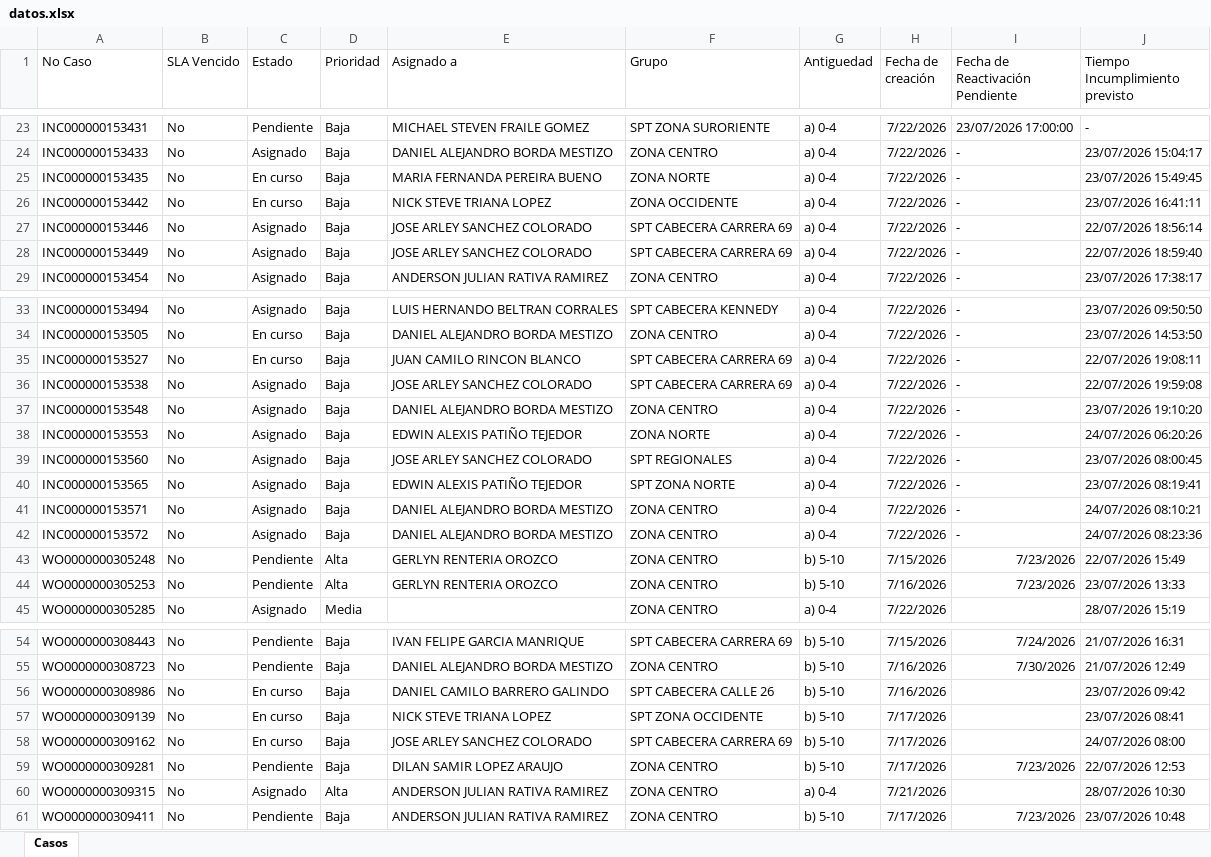
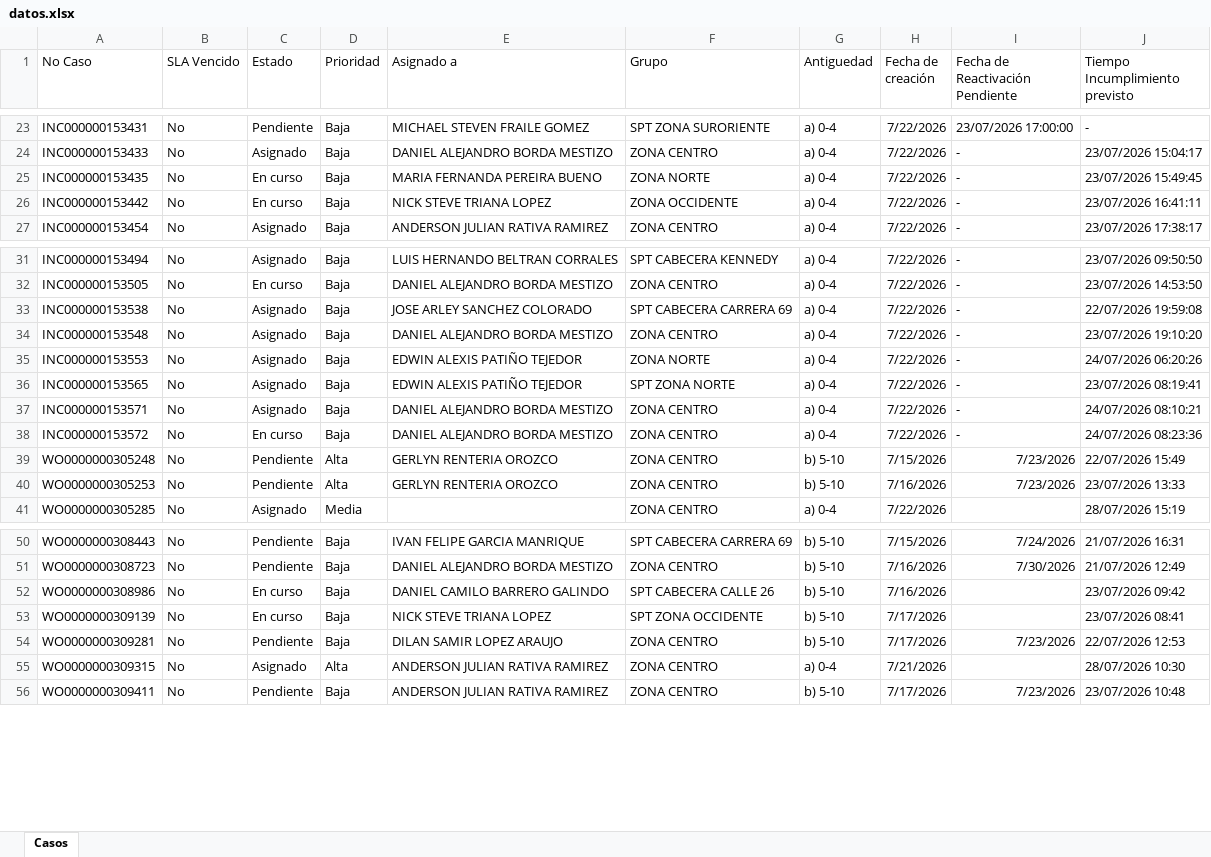
Before and after one commit to gersoncs/SPT, an Excel workbook: datos.xlsx, sheet Casos, drawn as a sheet; only a part is shown, gaps mark what is left out; values as stored, in another font and other column widths than the file's, no borders; removed rows and columns are numbered as before the commit, all else as after; the diff names each change by its address in the sheet, - before the commit and + after, or states it on an @@ line.

```diff
--- a/datos.xlsx (sheet Casos)
+++ b/datos.xlsx (sheet Casos)
-row 27: INC000000153446 | No | Asignado | Baja | JOSE ARLEY SANCHEZ COLORADO | SPT CABECERA CARRERA 69 | a) 0-4 | 7/22/2026 | - | 22/07/2026 18:56:14
-row 28: INC000000153449 | No | Asignado | Baja | JOSE ARLEY SANCHEZ COLORADO | SPT CABECERA CARRERA 69 | a) 0-4 | 7/22/2026 | - | 22/07/2026 18:59:40
-row 35: INC000000153527 | No | En curso | Baja | JUAN CAMILO RINCON BLANCO | SPT CABECERA CARRERA 69 | a) 0-4 | 7/22/2026 | - | 22/07/2026 19:08:11
-row 39: INC000000153560 | No | Asignado | Baja | JOSE ARLEY SANCHEZ COLORADO | SPT REGIONALES | a) 0-4 | 7/22/2026 | - | 23/07/2026 08:00:45
-C38 (Estado): Asignado
+C38 (Estado): En curso
-row 58: WO0000000309162 | No | En curso | Baja | JOSE ARLEY SANCHEZ COLORADO | SPT CABECERA CARRERA 69 | b) 5-10 | 7/17/2026 |  | 24/07/2026 08:00
```
Also changed, not shown: notas.xlsx.
